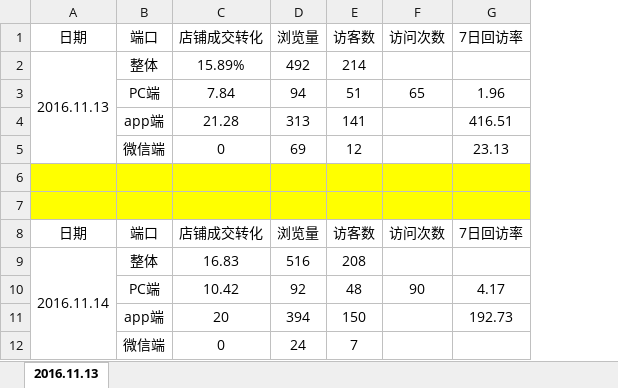
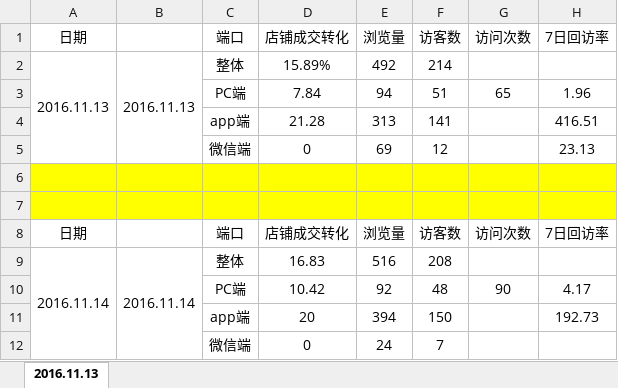
Before and after one commit to tianshiaimili/MyMind, an Excel workbook: 东兴馆店铺运营/沉香线香/2016.11.14/店铺整体经营情况.xlsx, sheet 2016.11.13, drawn as a sheet; only a part is shown; values as stored, in another font and other column widths than the file's, no borders; the diff names each change by its address in the sheet, - before the commit and + after, or states it on an @@ line.

```diff
--- a/东兴馆店铺运营/沉香线香/2016.11.14/店铺整体经营情况.xlsx (sheet 2016.11.13)
+++ b/东兴馆店铺运营/沉香线香/2016.11.14/店铺整体经营情况.xlsx (sheet 2016.11.13)
+column B, rows 2-9: 2016.11.13 |  |  |  |  |  |  | 2016.11.14
```
Also changed, not shown: 东兴馆店铺运营/沉香线香/2016.11.14/热卖单品排名.xlsx, 4 other files.
